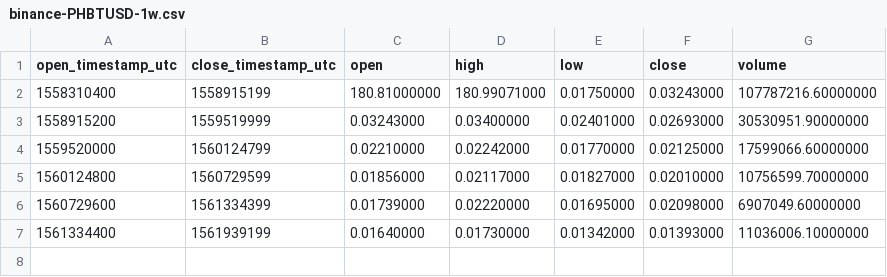
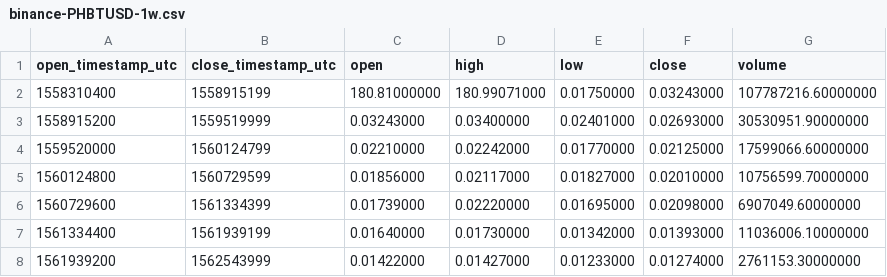
Before and after one commit to cryptobigbro/binance-PHBTUSD, a CSV file: binance-PHBTUSD-1w.csv, drawn as a sheet; the diff names each change by its address in the sheet, - before the commit and + after, or states it on an @@ line.

```diff
--- a/binance-PHBTUSD-1w.csv
+++ b/binance-PHBTUSD-1w.csv
+row 8: 1561939200 | 1562543999 | 0.01422000 | 0.01427000 | 0.01233000 | 0.01274000 | 2761153.30000000
```
Also changed, not shown: binance-PHBTUSD-1d.csv, binance-PHBTUSD-1h.csv.
